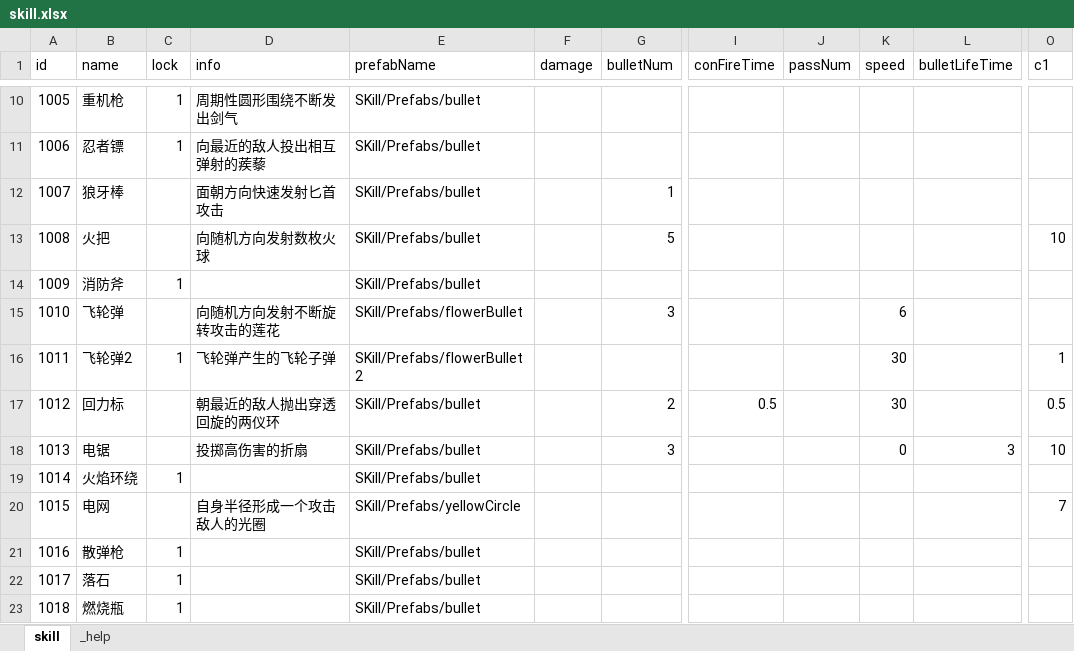
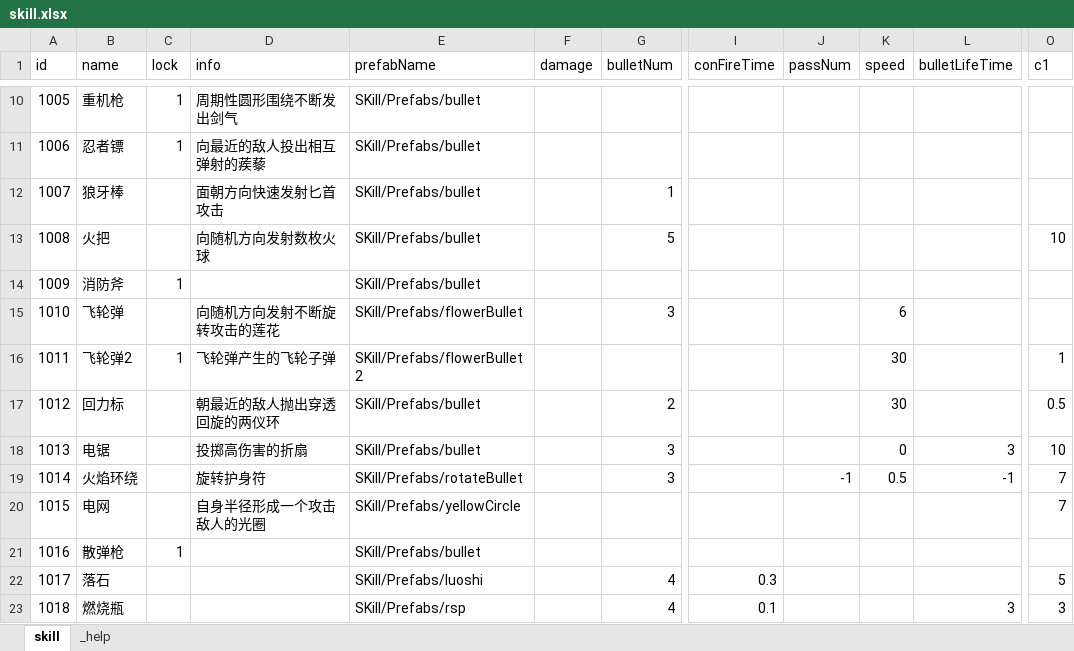
Before and after one commit to yogioh123456/moshi_excel, an Excel workbook: skill.xlsx, sheet skill, drawn as a sheet; only a part is shown, gaps mark what is left out; values as stored, in another font and other column widths than the file's, no borders; the diff names each change by its address in the sheet, - before the commit and + after, or states it on an @@ line.

Commit message:
技能配置

```diff
--- a/skill.xlsx (sheet skill)
+++ b/skill.xlsx (sheet skill)
-I17 (conFireTime): 0.5
+I17 (conFireTime): (empty)
-C19 (lock): 1
+C19 (lock): (empty)
-D19 (info): (empty)
+D19 (info): 旋转护身符
-E19 (prefabName): SKill/Prefabs/bullet
+E19 (prefabName): SKill/Prefabs/rotateBullet
-G19 (bulletNum): (empty)
+G19 (bulletNum): 3
-J19 (passNum): (empty)
+J19 (passNum): -1
-K19 (speed): (empty)
+K19 (speed): 0.5
-L19 (bulletLifeTime): (empty)
+L19 (bulletLifeTime): -1
-O19 (c1): (empty)
+O19 (c1): 7
-C22:C23 (lock): 1
+C22:C23 (lock): (empty)
-E22 (prefabName): SKill/Prefabs/bullet
+E22 (prefabName): SKill/Prefabs/luoshi
-G22:G23 (bulletNum): (empty)
+G22:G23 (bulletNum): 4
-I22 (conFireTime): (empty)
+I22 (conFireTime): 0.3
-O22 (c1): (empty)
+O22 (c1): 5
-E23 (prefabName): SKill/Prefabs/bullet
+E23 (prefabName): SKill/Prefabs/rsp
-I23 (conFireTime): (empty)
+I23 (conFireTime): 0.1
-L23 (bulletLifeTime): (empty)
+L23 (bulletLifeTime): 3
-O23 (c1): (empty)
+O23 (c1): 3
```
